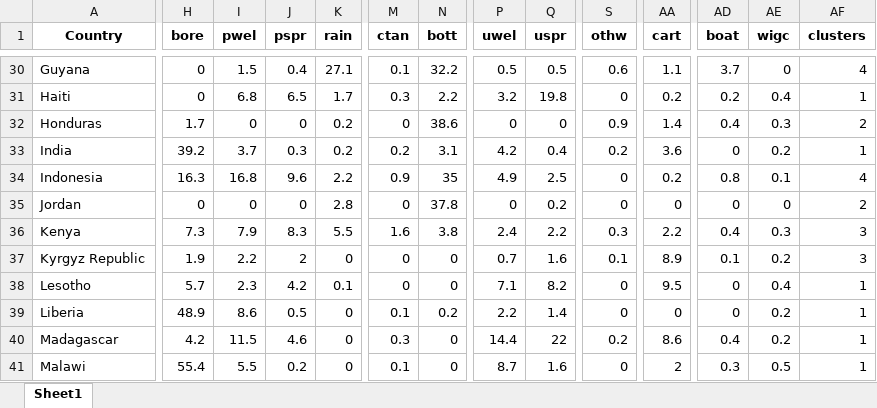
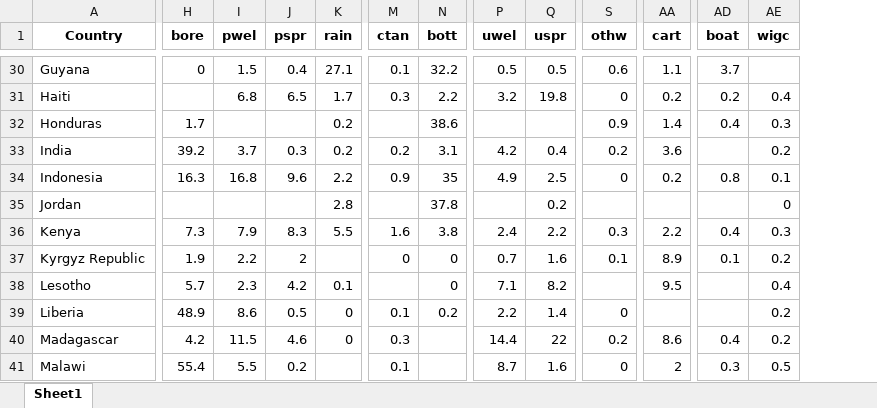
Before and after one commit to narslab/water-accessibility, an Excel workbook: results/dfsimple.xlsx, sheet Sheet1, drawn as a sheet; only a part is shown, gaps mark what is left out; values as stored, in another font and other column widths than the file's, no borders; the diff covers the shown part only; the diff names each change by its address in the sheet, - before the commit and + after, or states it on an @@ line.

```diff
--- a/results/dfsimple.xlsx (sheet Sheet1)
+++ b/results/dfsimple.xlsx (sheet Sheet1)
-column AF (clusters), rows 30-41: 4 | 1 | 2 | 1 | 4 | 2 | 3 | 3 | 1 | 1 | 1 | 1
-AE30 (wigc): 0
+AE30 (wigc): (empty)
-H31 (bore): 0
+H31 (bore): (empty)
-I32 (pwel): 0
+I32 (pwel): (empty)
-J32 (pspr): 0
+J32 (pspr): (empty)
-M32 (ctan): 0
+M32 (ctan): (empty)
-P32 (uwel): 0
+P32 (uwel): (empty)
-Q32 (uspr): 0
+Q32 (uspr): (empty)
-AD33 (boat): 0
+AD33 (boat): (empty)
-H35 (bore): 0
+H35 (bore): (empty)
-I35 (pwel): 0
+I35 (pwel): (empty)
-J35 (pspr): 0
+J35 (pspr): (empty)
-M35 (ctan): 0
+M35 (ctan): (empty)
-P35 (uwel): 0
+P35 (uwel): (empty)
-S35 (othw): 0
+S35 (othw): (empty)
-AA35 (cart): 0
+AA35 (cart): (empty)
-AD35 (boat): 0
+AD35 (boat): (empty)
-K37 (rain): 0
+K37 (rain): (empty)
-M38 (ctan): 0
+M38 (ctan): (empty)
-S38 (othw): 0
+S38 (othw): (empty)
-AD38:AD39 (boat): 0
+AD38:AD39 (boat): (empty)
-AA39 (cart): 0
+AA39 (cart): (empty)
-N40:N41 (bott): 0
+N40:N41 (bott): (empty)
-K41 (rain): 0
+K41 (rain): (empty)
```
Also changed, not shown: 193 edited cells elsewhere in this sheet, results/df-wb.xlsx, results/scores-7-factors.xlsx, 5 other files.
